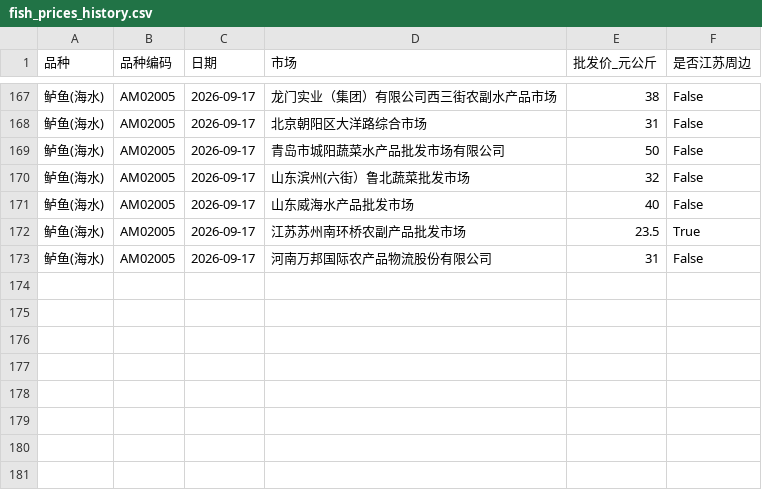
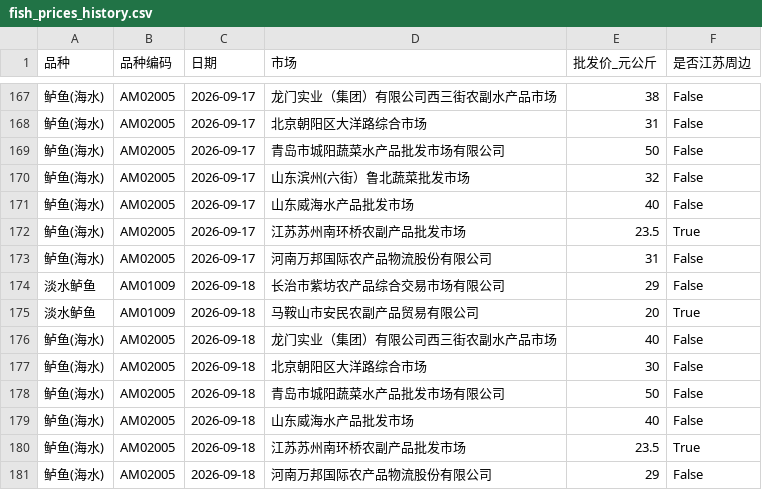
Before and after one commit to gehuEOD/fish-price-dashboard, a CSV file: fish_prices_history.csv, drawn as a sheet; only a part is shown, gaps mark what is left out.

```diff
--- a/fish_prices_history.csv
+++ b/fish_prices_history.csv
@@ -173 +173,9 @@
 鲈鱼(海水),AM02005,2026-09-17,河南万邦国际农产品物流股份有限公司,31,False
+淡水鲈鱼,AM01009,2026-09-18,长治市紫坊农产品综合交易市场有限公司,29,False
+淡水鲈鱼,AM01009,2026-09-18,马鞍山市安民农副产品贸易有限公司,20,True
+鲈鱼(海水),AM02005,2026-09-18,龙门实业（集团）有限公司西三街农副水产品市场,40,False
+鲈鱼(海水),AM02005,2026-09-18,北京朝阳区大洋路综合市场,30,False
+鲈鱼(海水),AM02005,2026-09-18,青岛市城阳蔬菜水产品批发市场有限公司,50,False
+鲈鱼(海水),AM02005,2026-09-18,山东威海水产品批发市场,40,False
+鲈鱼(海水),AM02005,2026-09-18,江苏苏州南环桥农副产品批发市场,23.5,True
+鲈鱼(海水),AM02005,2026-09-18,河南万邦国际农产品物流股份有限公司,29,False
```
Also changed, not shown: fish_prices.csv, public_fish_prices.csv, 5 other files.
